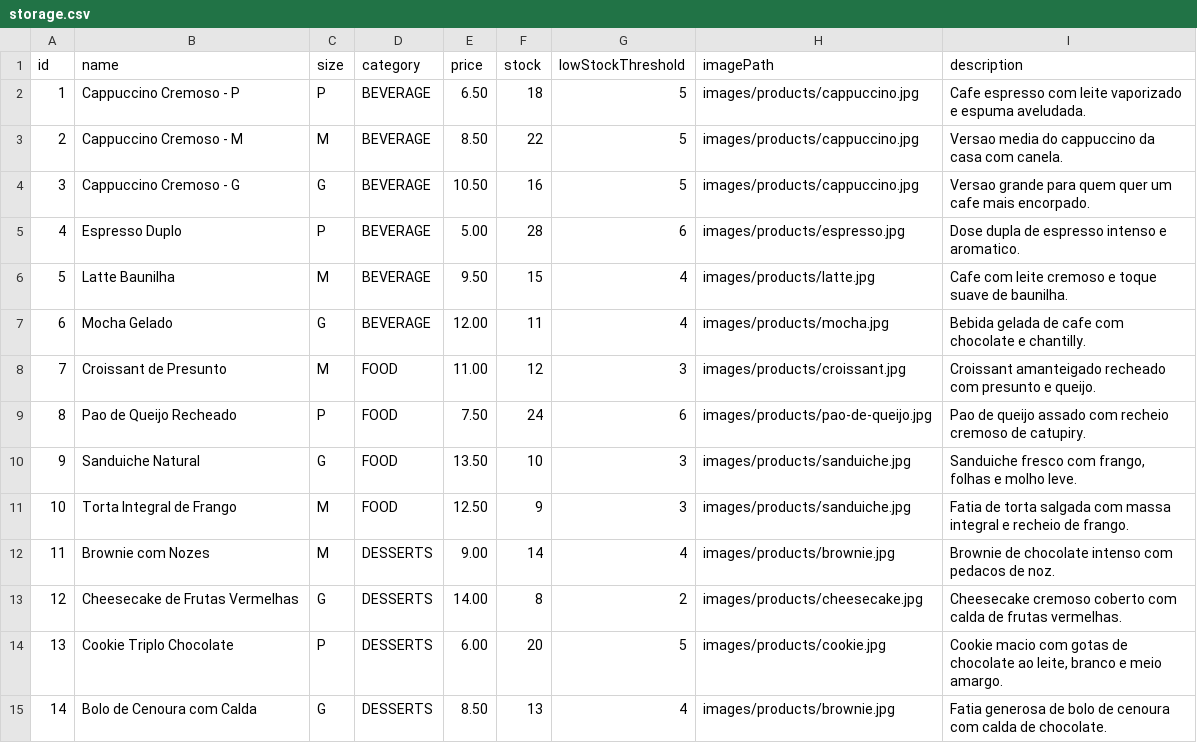
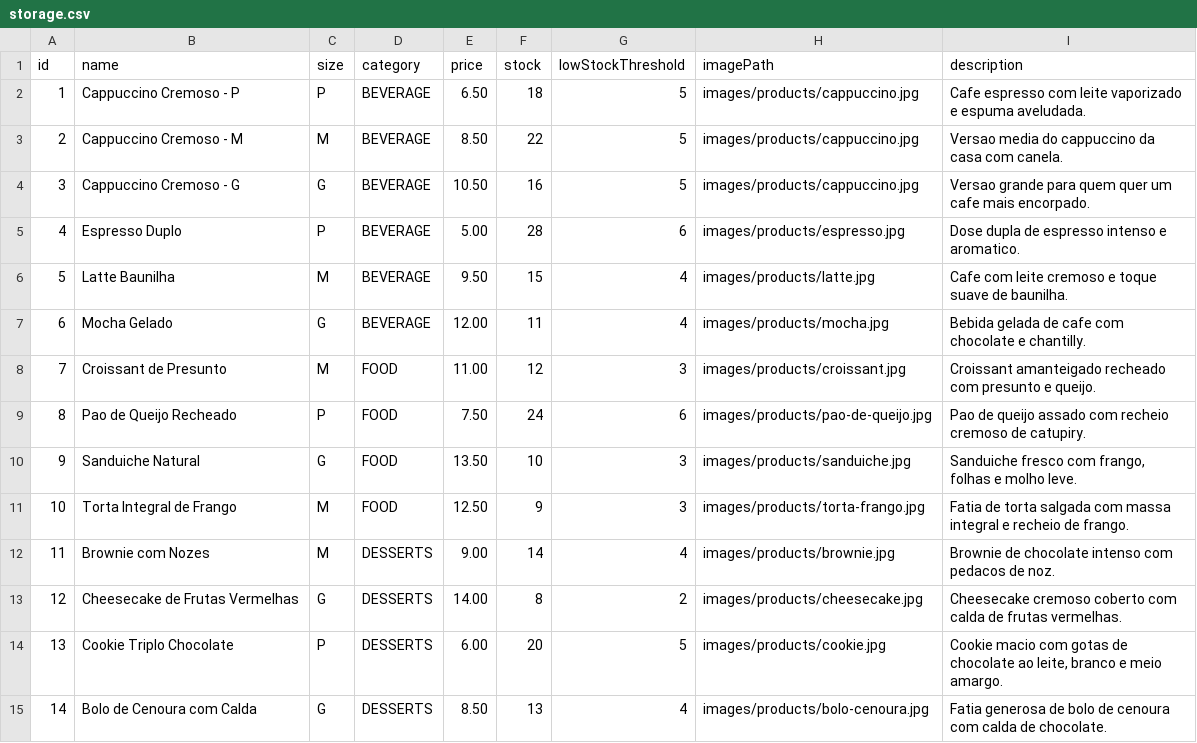
Before and after one commit to GustavoFantato/javacafe-project, a CSV file: data/storage.csv, drawn as a sheet.

Commit message:
fix images and add payment interface

```diff
--- a/data/storage.csv
+++ b/data/storage.csv
@@ -10,3 +10,3 @@ id,name,size,category,price,stock,lowStockThreshold,imagePath,description
 9,Sanduiche Natural,G,FOOD,13.50,10,3,images/products/sanduiche.jpg,"Sanduiche fresco com frango, folhas e molho leve."
-10,Torta Integral de Frango,M,FOOD,12.50,9,3,images/products/sanduiche.jpg,"Fatia de torta salgada com massa integral e recheio de frango."
+10,Torta Integral de Frango,M,FOOD,12.50,9,3,images/products/torta-frango.jpg,"Fatia de torta salgada com massa integral e recheio de frango."
 11,Brownie com Nozes,M,DESSERTS,9.00,14,4,images/products/brownie.jpg,"Brownie de chocolate intenso com pedacos de noz."
@@ -14,2 +14,2 @@ id,name,size,category,price,stock,lowStockThreshold,imagePath,description
 13,Cookie Triplo Chocolate,P,DESSERTS,6.00,20,5,images/products/cookie.jpg,"Cookie macio com gotas de chocolate ao leite, branco e meio amargo."
-14,Bolo de Cenoura com Calda,G,DESSERTS,8.50,13,4,images/products/brownie.jpg,"Fatia generosa de bolo de cenoura com calda de chocolate."
+14,Bolo de Cenoura com Calda,G,DESSERTS,8.50,13,4,images/products/bolo-cenoura.jpg,"Fatia generosa de bolo de cenoura com calda de chocolate."
```
Also changed, not shown: 19 other files.
